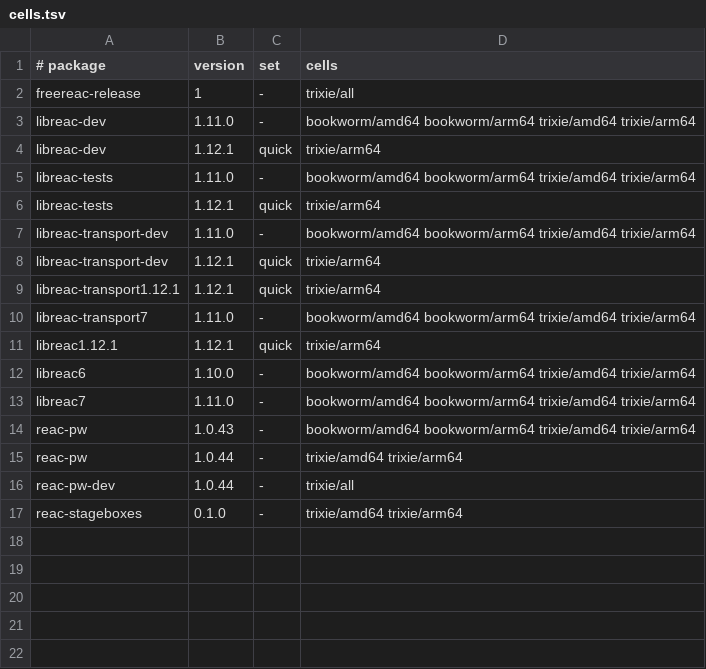
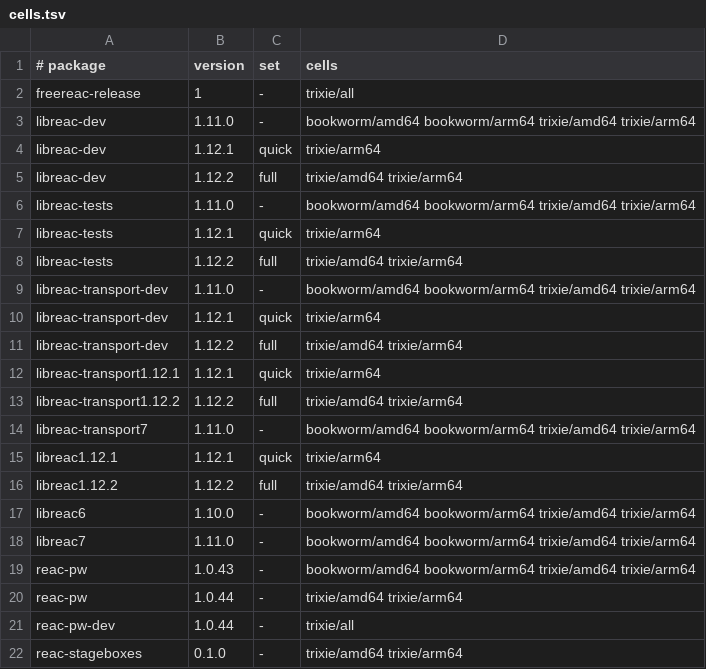
Before and after one commit to FreeREAC/freereac.github.io, a TSV file: deb/cells.tsv, drawn as a sheet; the diff names each change by its address in the sheet, - before the commit and + after, or states it on an @@ line.

Commit message:
deb: publish v1.12.2 (libreac)

```diff
--- a/deb/cells.tsv
+++ b/deb/cells.tsv
+row 5: libreac-dev | 1.12.2 | full | trixie/amd64 trixie/arm64
+row 8: libreac-tests | 1.12.2 | full | trixie/amd64 trixie/arm64
+row 11: libreac-transport-dev | 1.12.2 | full | trixie/amd64 trixie/arm64
+row 13: libreac-transport1.12.2 | 1.12.2 | full | trixie/amd64 trixie/arm64
+row 16: libreac1.12.2 | 1.12.2 | full | trixie/amd64 trixie/arm64
```
Also changed, not shown: 19 other files.
